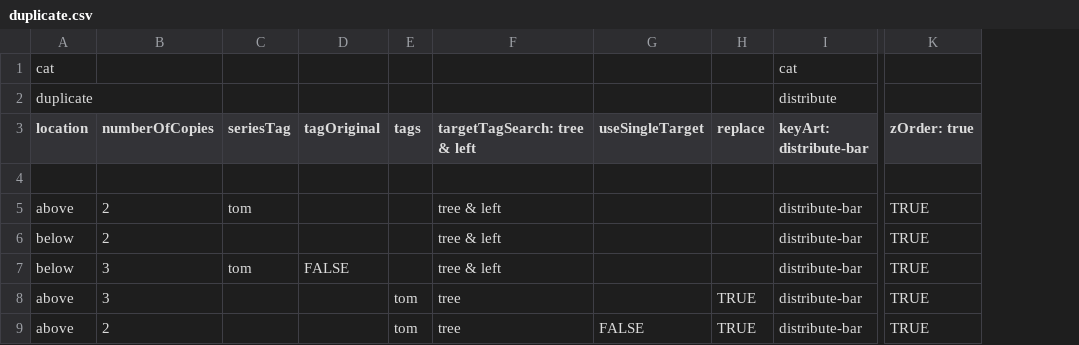
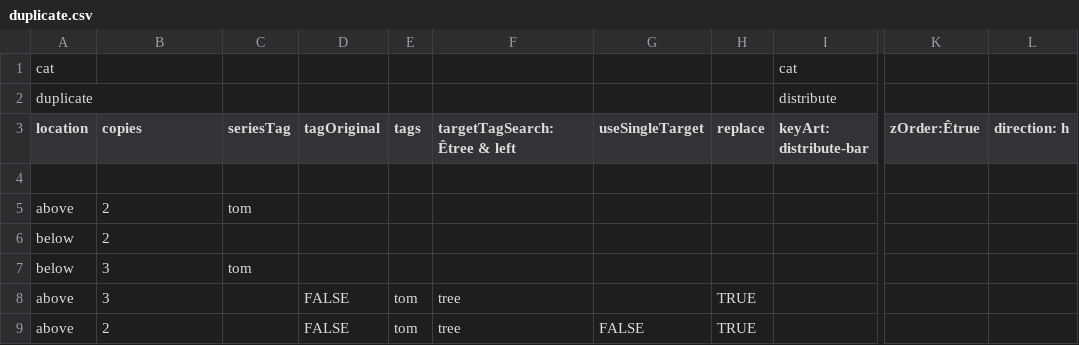
Before and after one commit to Darty-ai/darty-ai-samples, a CSV file: methods/duplicate/duplicate.csv, drawn as a sheet; only a part is shown, gaps mark what is left out; removed rows and columns are numbered as before the commit, all else as after; the diff names each change by its address in the sheet, - before the commit and + after, or states it on an @@ line.

Commit message:
Added duplicate and other samples

```diff
--- a/methods/duplicate/duplicate.csv
+++ b/methods/duplicate/duplicate.csv
-column K (zOrder: true), rows 5-9: all TRUE
+column K (zOrder:Êtrue), empty
+column L (direction: h), empty
-B3: numberOfCopies
+B3: copies
-F3: targetTagSearch: tree & left
+F3: targetTagSearch:Êtree & left
-F5:F7 (targetTagSearch:Êtree & left): tree & left
+F5:F7 (targetTagSearch:Êtree & left): (empty)
-I5:I9 (keyArt: distribute-bar): distribute-bar
+I5:I9 (keyArt: distribute-bar): (empty)
-D7 (tagOriginal): FALSE
+D7 (tagOriginal): (empty)
-D8:D9 (tagOriginal): (empty)
+D8:D9 (tagOriginal): FALSE
```
Also changed, not shown: 5 other files.
